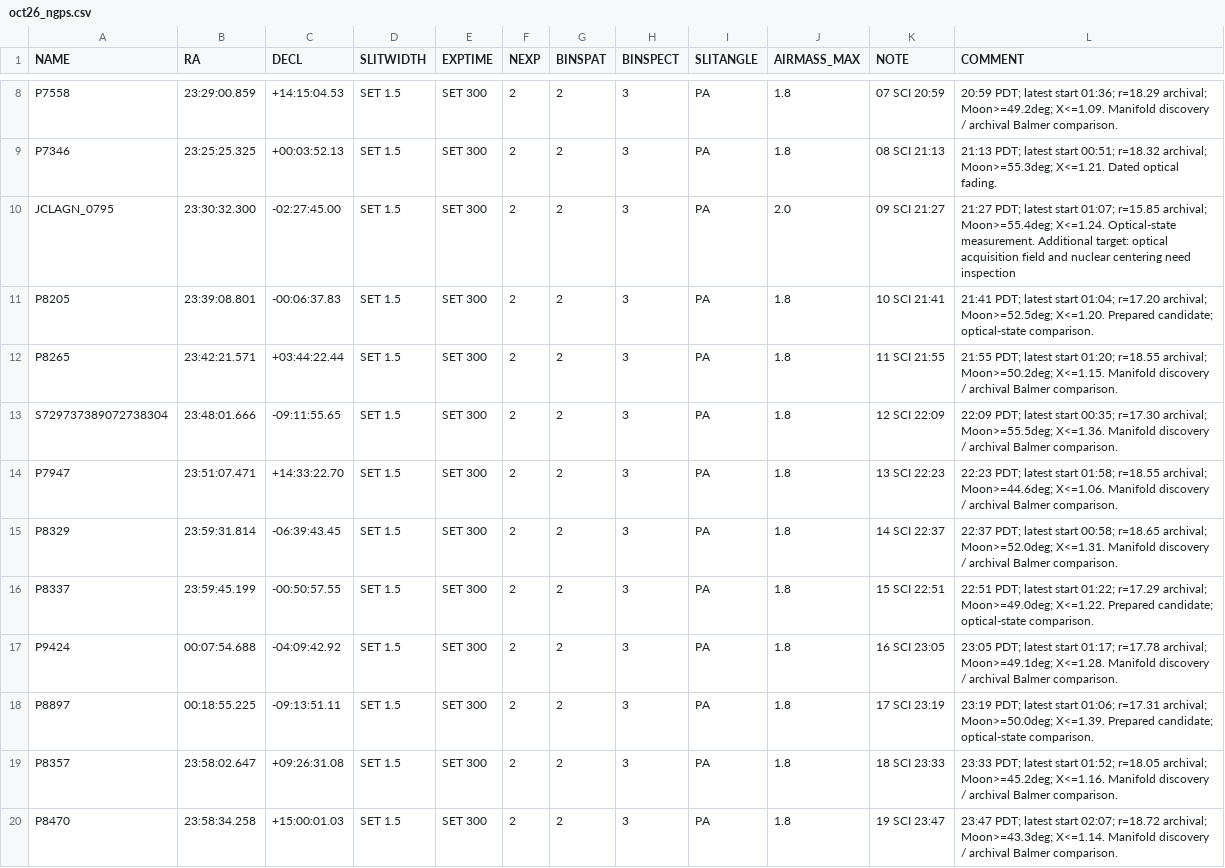
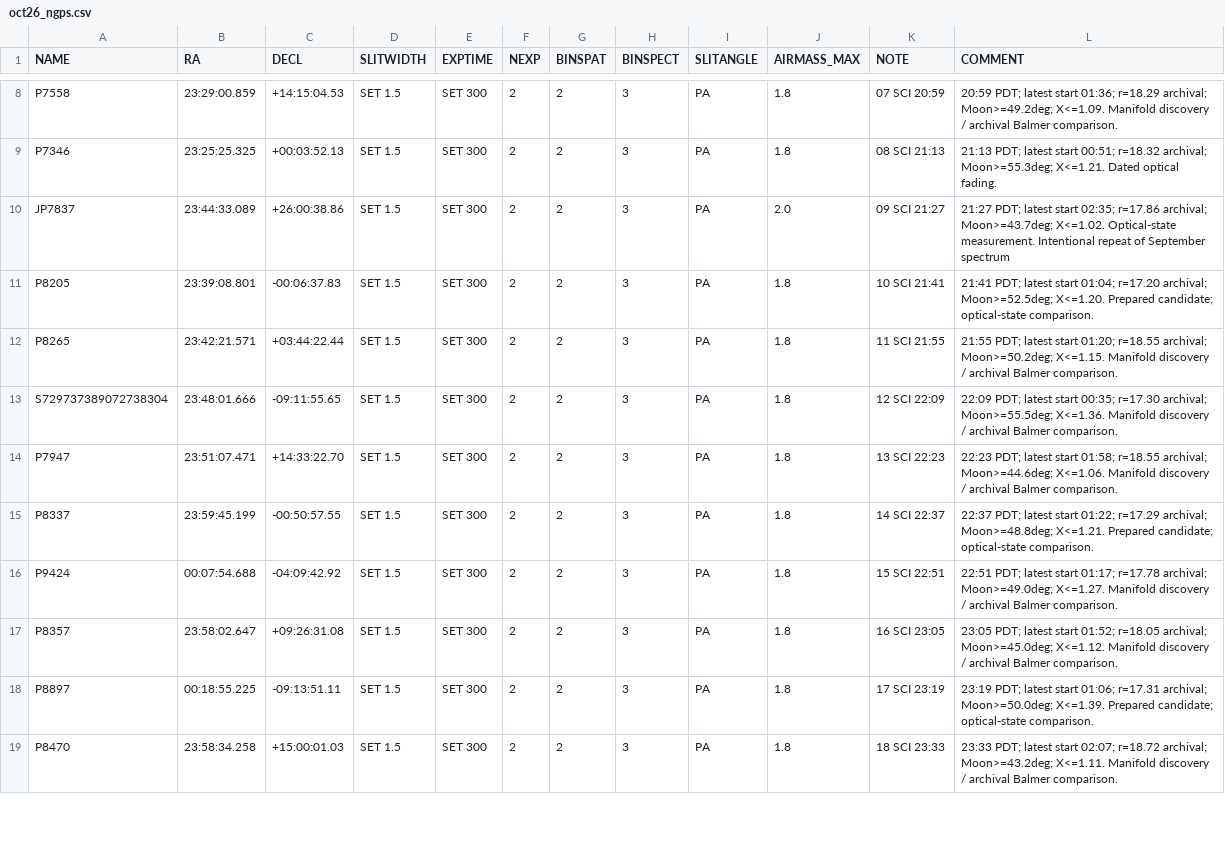
Before and after one commit to xoubish/CLAGN, a CSV file: docs/october/oct26_ngps.csv, drawn as a sheet; only a part is shown, gaps mark what is left out; the diff covers the shown part only.

```diff
--- a/docs/october/oct26_ngps.csv
+++ b/docs/october/oct26_ngps.csv
@@ -9,3 +9,3 @@ P7558,23:29:00.859,+14:15:04.53,SET 1.5,SET 300,2,2,3,PA,1.8,07 SCI 20:59,20:59
 P7346,23:25:25.325,+00:03:52.13,SET 1.5,SET 300,2,2,3,PA,1.8,08 SCI 21:13,21:13 PDT; latest start 00:51; r=18.32 archival; Moon>=55.3deg; X<=1.21. Dated optical fading.
-JCLAGN_0795,23:30:32.300,-02:27:45.00,SET 1.5,SET 300,2,2,3,PA,2.0,09 SCI 21:27,21:27 PDT; latest start 01:07; r=15.85 archival; Moon>=55.4deg; X<=1.24. Optical-state measurement. Additional target: optical acquisition field and nuclear centering need inspection
+JP7837,23:44:33.089,+26:00:38.86,SET 1.5,SET 300,2,2,3,PA,2.0,09 SCI 21:27,21:27 PDT; latest start 02:35; r=17.86 archival; Moon>=43.7deg; X<=1.02. Optical-state measurement. Intentional repeat of September spectrum
 P8205,23:39:08.801,-00:06:37.83,SET 1.5,SET 300,2,2,3,PA,1.8,10 SCI 21:41,21:41 PDT; latest start 01:04; r=17.20 archival; Moon>=52.5deg; X<=1.20. Prepared candidate; optical-state comparison.
@@ -14,7 +14,6 @@ S729737389072738304,23:48:01.666,-09:11:55.65,SET 1.5,SET 300,2,2,3,PA,1.8,12 SC
 P7947,23:51:07.471,+14:33:22.70,SET 1.5,SET 300,2,2,3,PA,1.8,13 SCI 22:23,22:23 PDT; latest start 01:58; r=18.55 archival; Moon>=44.6deg; X<=1.06. Manifold discovery / archival Balmer comparison.
-P8329,23:59:31.814,-06:39:43.45,SET 1.5,SET 300,2,2,3,PA,1.8,14 SCI 22:37,22:37 PDT; latest start 00:58; r=18.65 archival; Moon>=52.0deg; X<=1.31. Manifold discovery / archival Balmer comparison.
-P8337,23:59:45.199,-00:50:57.55,SET 1.5,SET 300,2,2,3,PA,1.8,15 SCI 22:51,22:51 PDT; latest start 01:22; r=17.29 archival; Moon>=49.0deg; X<=1.22. Prepared candidate; optical-state comparison.
-P9424,00:07:54.688,-04:09:42.92,SET 1.5,SET 300,2,2,3,PA,1.8,16 SCI 23:05,23:05 PDT; latest start 01:17; r=17.78 archival; Moon>=49.1deg; X<=1.28. Manifold discovery / archival Balmer comparison.
+P8337,23:59:45.199,-00:50:57.55,SET 1.5,SET 300,2,2,3,PA,1.8,14 SCI 22:37,22:37 PDT; latest start 01:22; r=17.29 archival; Moon>=48.8deg; X<=1.21. Prepared candidate; optical-state comparison.
+P9424,00:07:54.688,-04:09:42.92,SET 1.5,SET 300,2,2,3,PA,1.8,15 SCI 22:51,22:51 PDT; latest start 01:17; r=17.78 archival; Moon>=49.0deg; X<=1.27. Manifold discovery / archival Balmer comparison.
+P8357,23:58:02.647,+09:26:31.08,SET 1.5,SET 300,2,2,3,PA,1.8,16 SCI 23:05,23:05 PDT; latest start 01:52; r=18.05 archival; Moon>=45.0deg; X<=1.12. Manifold discovery / archival Balmer comparison.
 P8897,00:18:55.225,-09:13:51.11,SET 1.5,SET 300,2,2,3,PA,1.8,17 SCI 23:19,23:19 PDT; latest start 01:06; r=17.31 archival; Moon>=50.0deg; X<=1.39. Prepared candidate; optical-state comparison.
-P8357,23:58:02.647,+09:26:31.08,SET 1.5,SET 300,2,2,3,PA,1.8,18 SCI 23:33,23:33 PDT; latest start 01:52; r=18.05 archival; Moon>=45.2deg; X<=1.16. Manifold discovery / archival Balmer comparison.
-P8470,23:58:34.258,+15:00:01.03,SET 1.5,SET 300,2,2,3,PA,1.8,19 SCI 23:47,23:47 PDT; latest start 02:07; r=18.72 archival; Moon>=43.3deg; X<=1.14. Manifold discovery / archival Balmer comparison.
+P8470,23:58:34.258,+15:00:01.03,SET 1.5,SET 300,2,2,3,PA,1.8,18 SCI 23:33,23:33 PDT; latest start 02:07; r=18.72 archival; Moon>=43.2deg; X<=1.11. Manifold discovery / archival Balmer comparison.
```
Also changed, not shown: 4 added rows, 3 removed rows and 18 edited cells elsewhere in this file, docs/october/all_80_targets.csv, docs/october/oct26_sequence.csv, 32 other files.
